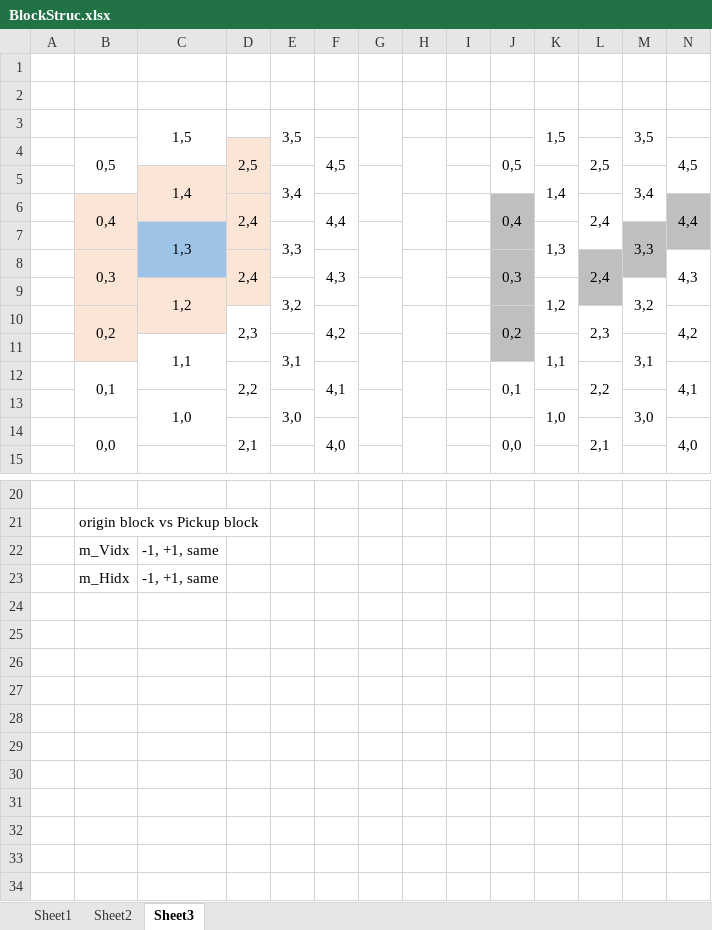
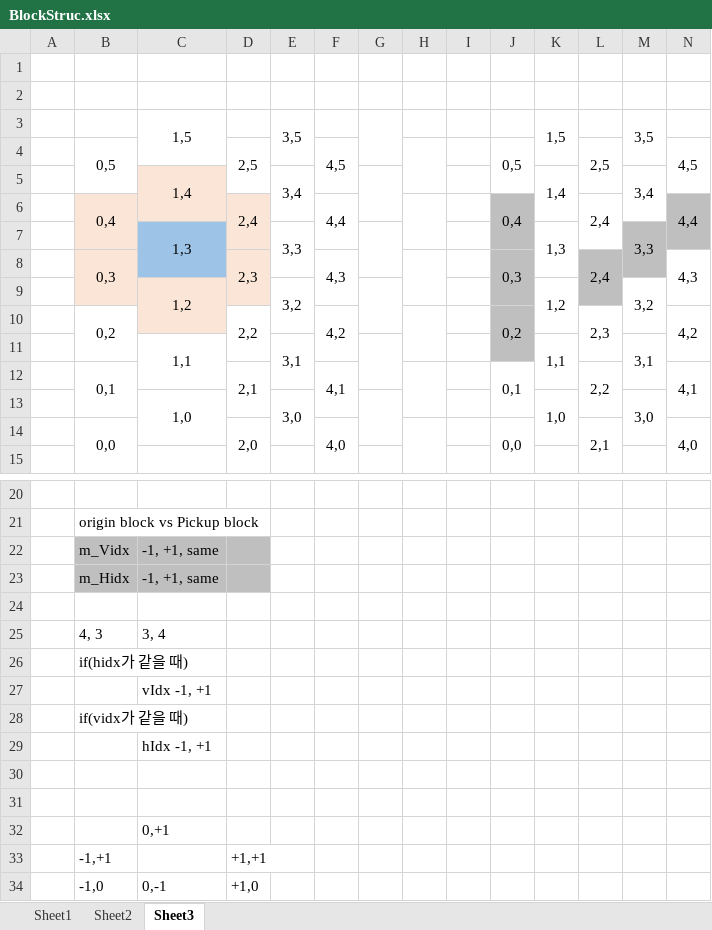
Before and after one commit to whoshoony/TuLub, an Excel workbook: BlockStruc.xlsx, sheet Sheet3, drawn as a sheet; only a part is shown, gaps mark what is left out; values as stored, in another font and other column widths than the file's, no borders; charts and pictures not drawn; the diff names each change by its address in the sheet, - before the commit and + after, or states it on an @@ line.

Commit message:
making blockline
making blockline

```diff
--- a/BlockStruc.xlsx (sheet Sheet3)
+++ b/BlockStruc.xlsx (sheet Sheet3)
-D4:D5 fill: #FBE5D6
+D4:D5 fill: none
-D8: 2,4
+D8: 2,3
-B10:B11 fill: #FBE5D6
+B10:B11 fill: none
-D10: 2,3
+D10: 2,2
-D12: 2,2
+D12: 2,1
-D14: 2,1
+D14: 2,0
-B22:D23 fill: none
+B22:D23 fill: #BFBFBF
+row 24: (empty)
+row 25:  | 4, 3 | 3, 4
+row 26:  | if(hidx가 같을 때)
+row 27:  |  | vIdx -1, +1
+row 28:  | if(vidx가 같을 때)
+row 29:  |  | hIdx -1, +1
+row 30: (empty)
+row 31: (empty)
+row 32:  |  | 0,+1
+row 33:  | -1,+1 |  | +1,+1
+row 34:  | -1,0 | 0,-1 | +1,0
```
Also changed, not shown: charts or pictures, 1 other file.
